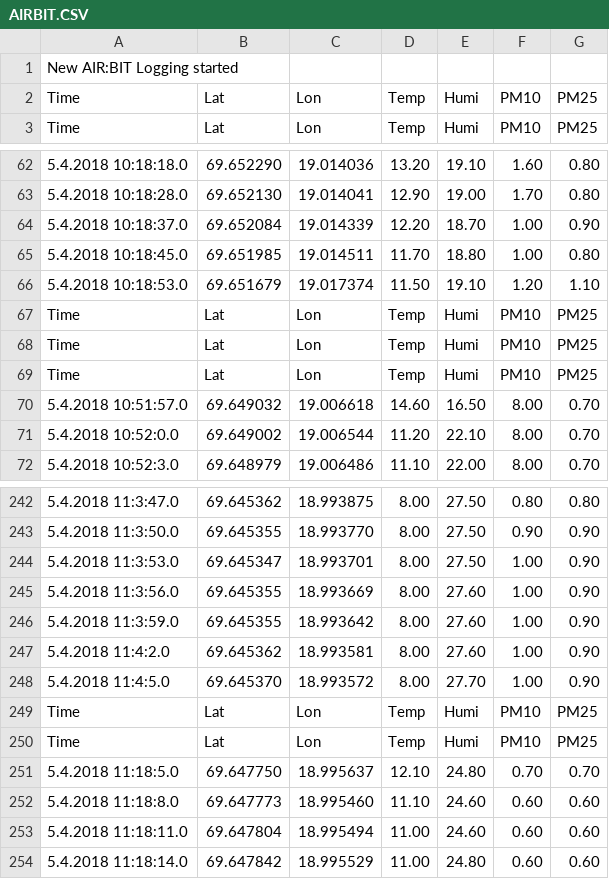
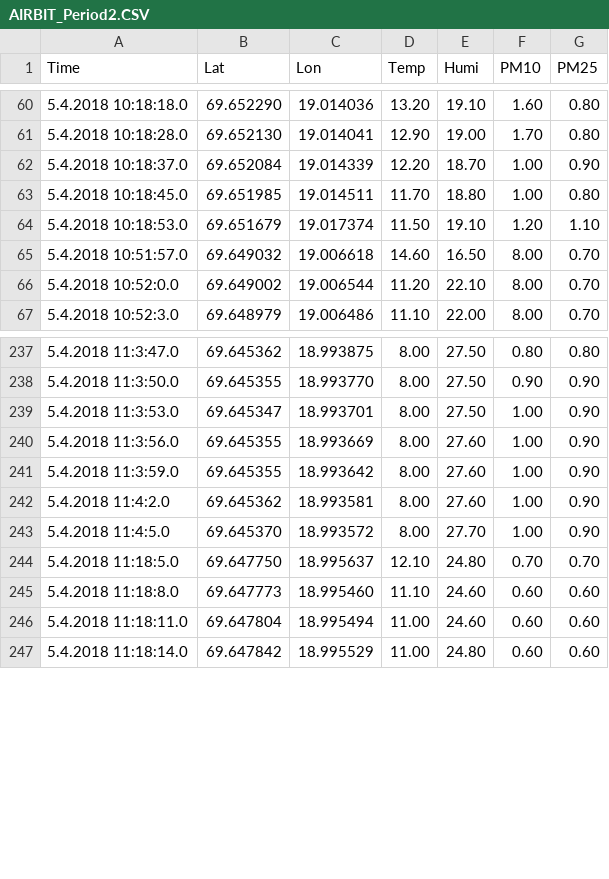
Before and after one commit to mVabo/Superclusters, a CSV file: AIRBIT_Period2.CSV (was AIRBIT.CSV), drawn as a sheet; only a part is shown, gaps mark what is left out; the diff names each change by its address in the sheet, - before the commit and + after, or states it on an @@ line.

Commit message:
Update and rename AIRBIT.CSV to AIRBIT_Period2.CSV

```diff
--- a/AIRBIT.CSV
+++ b/AIRBIT_Period2.CSV
-row 1: New AIR:BIT Logging started
-row 2: Time | Lat | Lon | Temp | Humi | PM10 | PM25
-row 67: Time | Lat | Lon | Temp | Humi | PM10 | PM25
-row 68: Time | Lat | Lon | Temp | Humi | PM10 | PM25
-row 69: Time | Lat | Lon | Temp | Humi | PM10 | PM25
-row 249: Time | Lat | Lon | Temp | Humi | PM10 | PM25
-row 250: Time | Lat | Lon | Temp | Humi | PM10 | PM25
```
